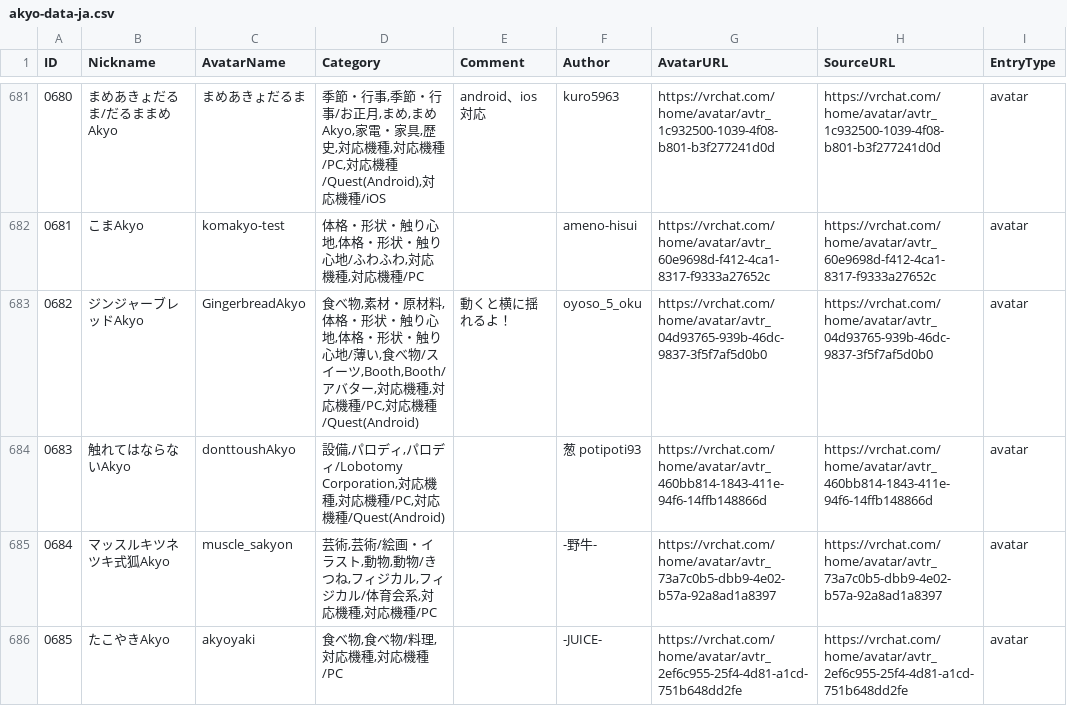
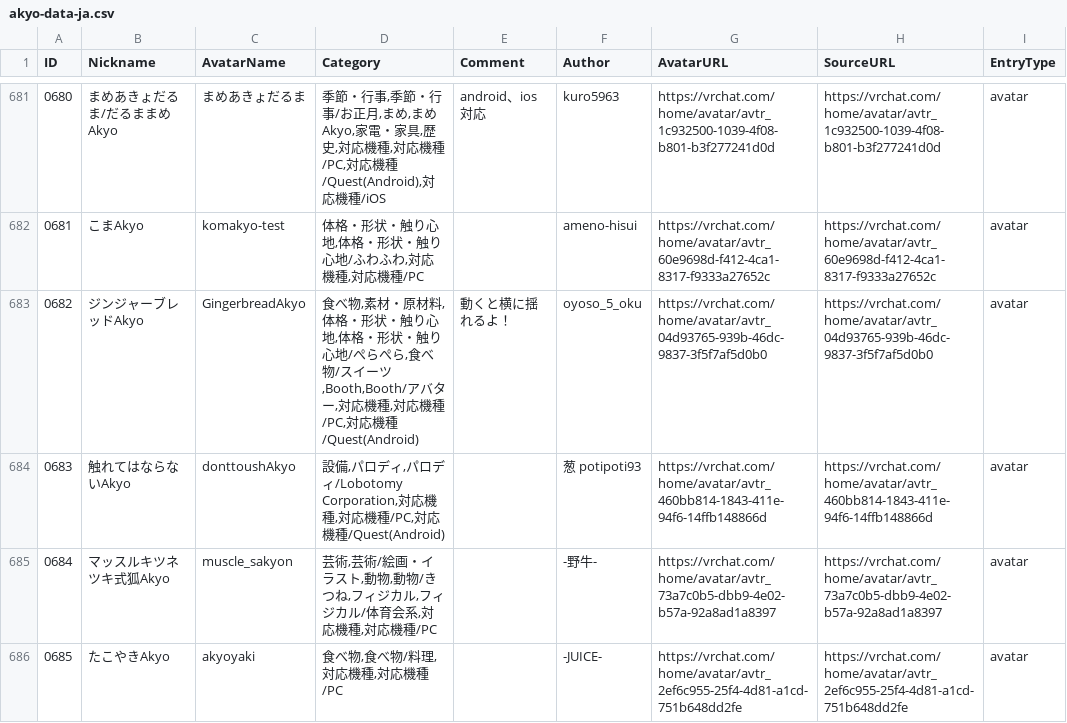
Before and after one commit to rad-vrc/akyodex, a CSV file: data/akyo-data-ja.csv, drawn as a sheet; only a part is shown, gaps mark what is left out; the diff names each change by its address in the sheet, - before the commit and + after, or states it on an @@ line.

```diff
--- a/data/akyo-data-ja.csv
+++ b/data/akyo-data-ja.csv
-D683 (Category): …り心地/薄い,食べ物…
+D683 (Category): …り心地/ぺらぺら,食べ物…
```
Also changed, not shown: data/akyo-data-en.csv, data/akyo-data-ko.csv, 5 other files.
